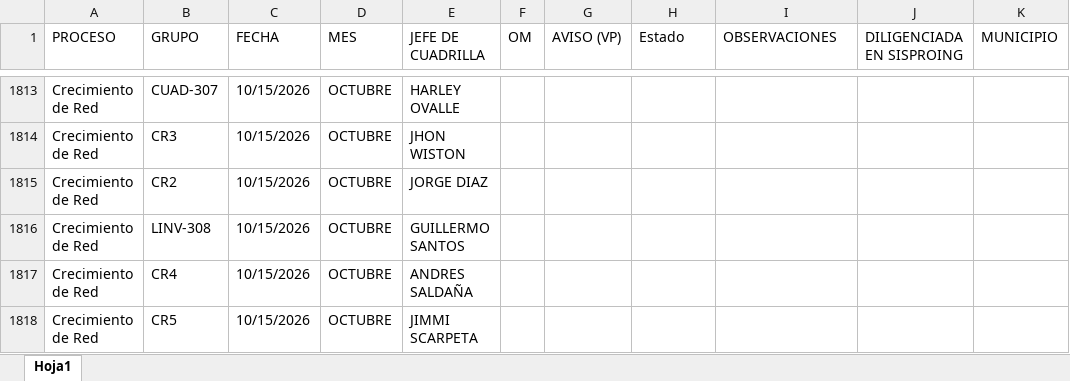
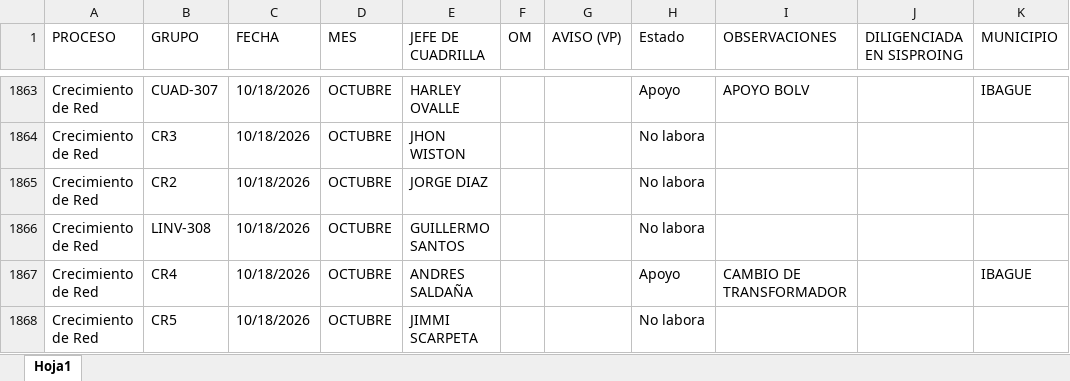
Before and after one commit to ingcentro-eng/dashboard-linea-viva, an Excel workbook: COPIA PROGRAMADOR SEGUIMIENTO.xlsx, sheet Hoja1, drawn as a sheet; only a part is shown, gaps mark what is left out; values as stored, in another font and other column widths than the file's, no cell formats; addresses are those after the commit; the diff covers the shown part only; the diff names each change by its address in the sheet, - before the commit and + after, or states it on an @@ line.

```diff
--- a/COPIA PROGRAMADOR SEGUIMIENTO.xlsx (sheet Hoja1)
+++ b/COPIA PROGRAMADOR SEGUIMIENTO.xlsx (sheet Hoja1)
-C1863:C1868 (FECHA): 10/15/2026
+C1863:C1868 (FECHA): 10/18/2026
-H1863 (Estado): (empty)
+H1863 (Estado): Apoyo
-I1863 (OBSERVACIONES): (empty)
+I1863 (OBSERVACIONES): APOYO BOLV
-K1863 (MUNICIPIO): (empty)
+K1863 (MUNICIPIO): IBAGUE
-H1864:H1866 (Estado): (empty)
+H1864:H1866 (Estado): No labora
-H1867 (Estado): (empty)
+H1867 (Estado): Apoyo
-I1867 (OBSERVACIONES): (empty)
+I1867 (OBSERVACIONES): CAMBIO DE TRANSFORMADOR
-K1867 (MUNICIPIO): (empty)
+K1867 (MUNICIPIO): IBAGUE
-H1868 (Estado): (empty)
+H1868 (Estado): No labora
```
Also changed, not shown: 56 added rows and 66 edited cells elsewhere in this sheet, cell formats.
